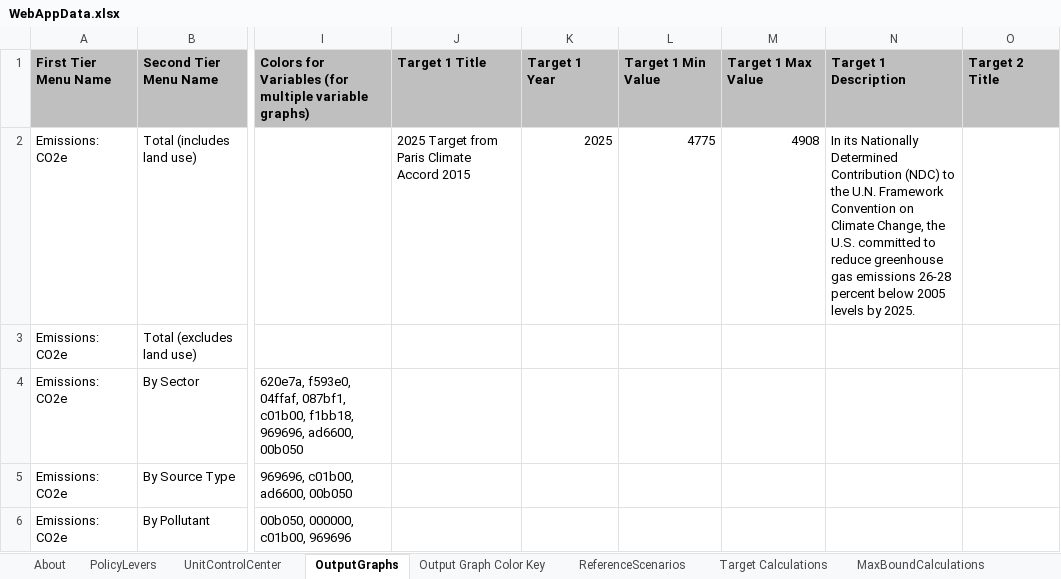
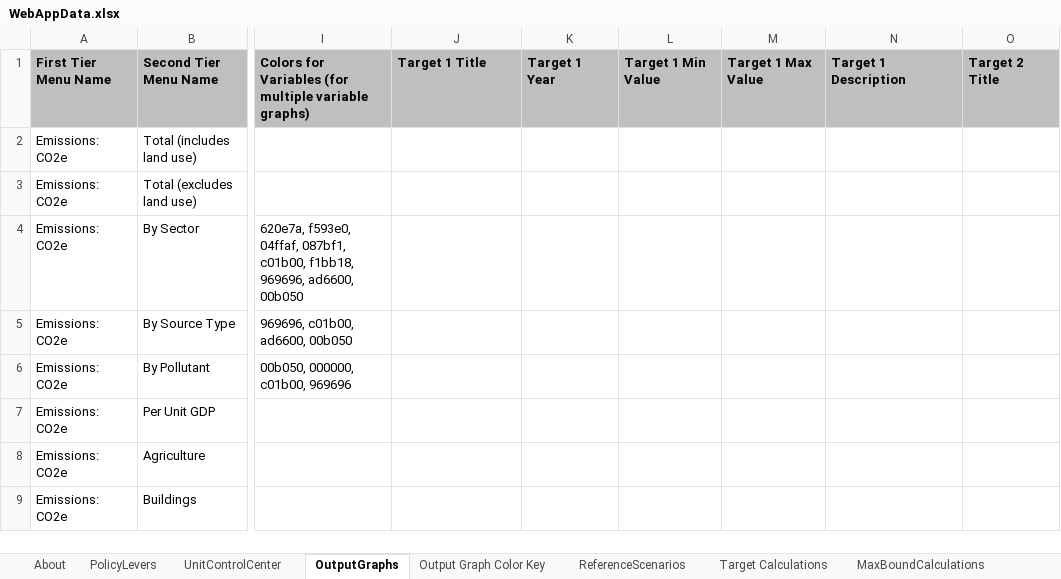
Before and after one commit to EnergyInnovation/eps-colorado, an Excel workbook: WebAppData.xlsx, sheet OutputGraphs, drawn as a sheet; only a part is shown, gaps mark what is left out; the shorter side is filled out with more unchanged rows; values as stored, in another font and other column widths than the file's, no borders; conditional formats not drawn; the diff names each change by its address in the sheet, - before the commit and + after, or states it on an @@ line.

Commit message:
udpated exempt process emissions, remove US target from webapp

```diff
--- a/WebAppData.xlsx (sheet OutputGraphs)
+++ b/WebAppData.xlsx (sheet OutputGraphs)
-J2: 2025 Target from Paris Climate Accord 2015
+J2: (empty)
-K2: 2025
+K2: (empty)
-L2: 4775
+L2: (empty)
-M2: 4908
+M2: (empty)
-N2: In its Nationally Determined Contribution (NDC) to the U.N. Framework Convention on Climate Change, the U.S. committed to reduce greenhouse gas emissions 26-28 percent below 2005 levels by 2025.
+N2: (empty)
```
Also changed, not shown: InputData/ctrl-settings/BEPEfCT/Boolean Exempt Process Emissions From Carbon Tax.xlsx, 1 other file.
